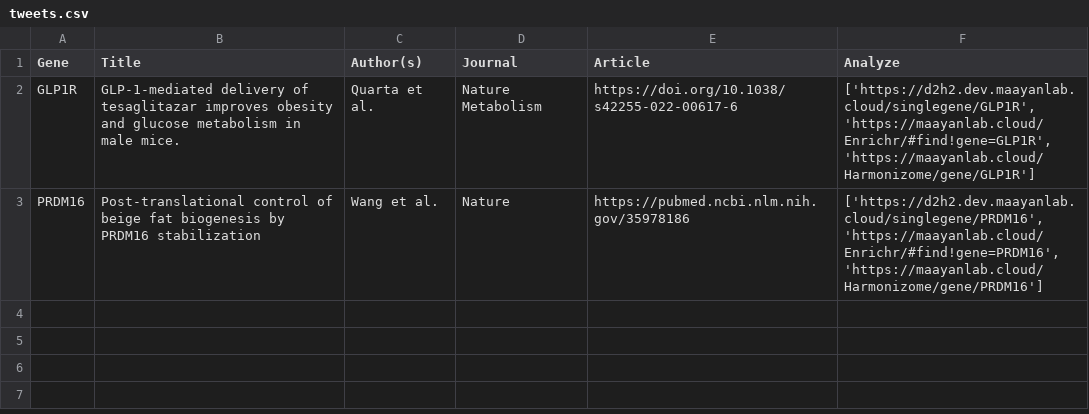
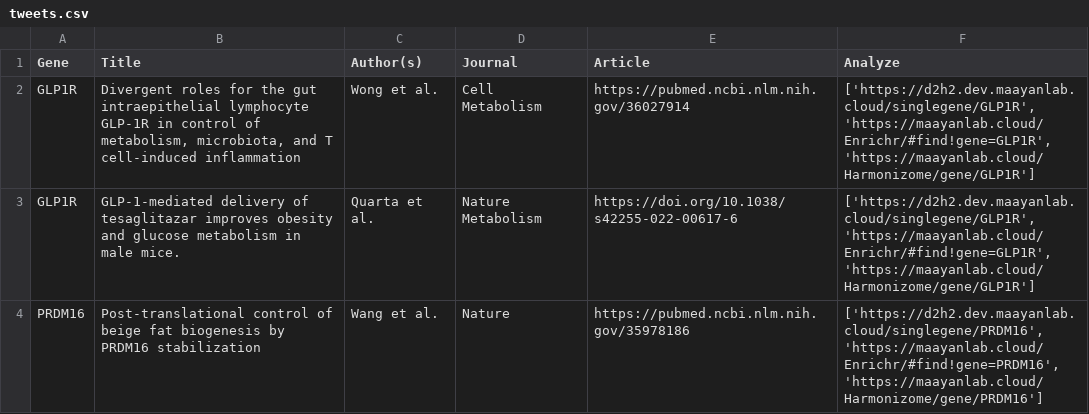
Before and after one commit to MaayanLab/D2H2-site, a CSV file: app/static/searchdata/tweets.csv, drawn as a sheet; the diff names each change by its address in the sheet, - before the commit and + after, or states it on an @@ line.

```diff
--- a/app/static/searchdata/tweets.csv
+++ b/app/static/searchdata/tweets.csv
+row 2: GLP1R | Divergent roles for the gut intraepithelial lymphocyte GLP-1R in control of metabolism, microbiota, and T cell-induced inflammation | Wong et al. | Cell Metabolism | https://pubmed.ncbi.nlm.nih.gov/36027914 | ['https://d2h2.dev.maayanlab.cloud/singlegene/GLP1R', 'https://maayanlab.cloud/Enrichr/#find!gene=GLP1R', 'https://maayanlab.cloud/Harmonizome/gene/GLP1R']
```
Also changed, not shown: 13 other files.
